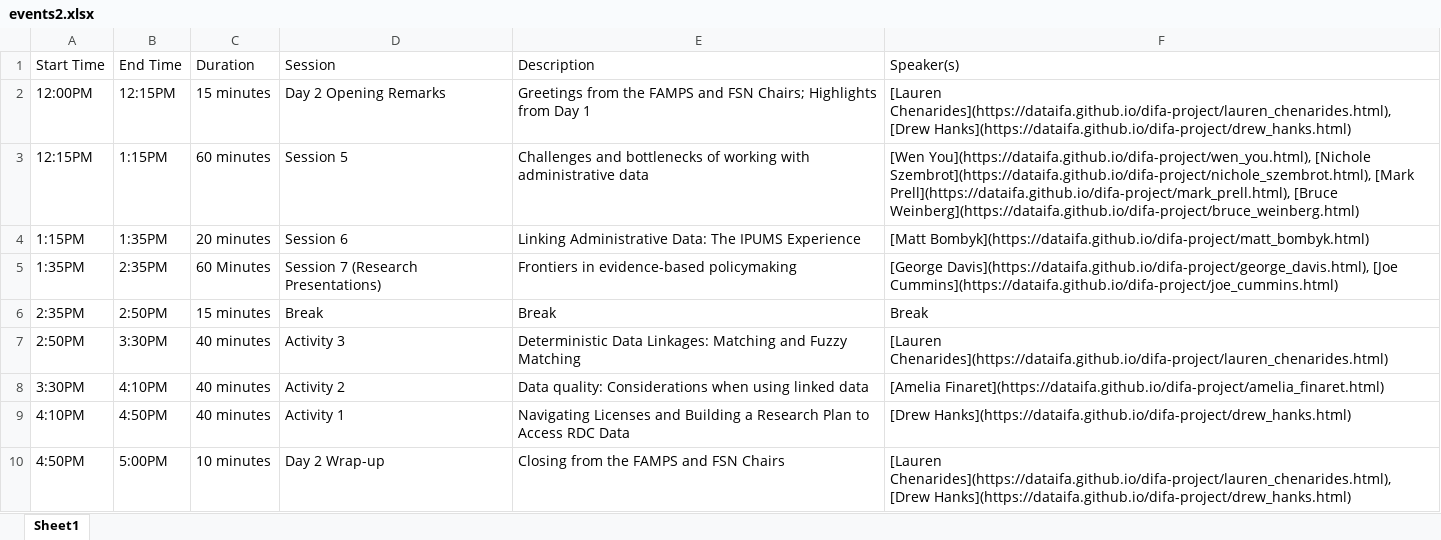
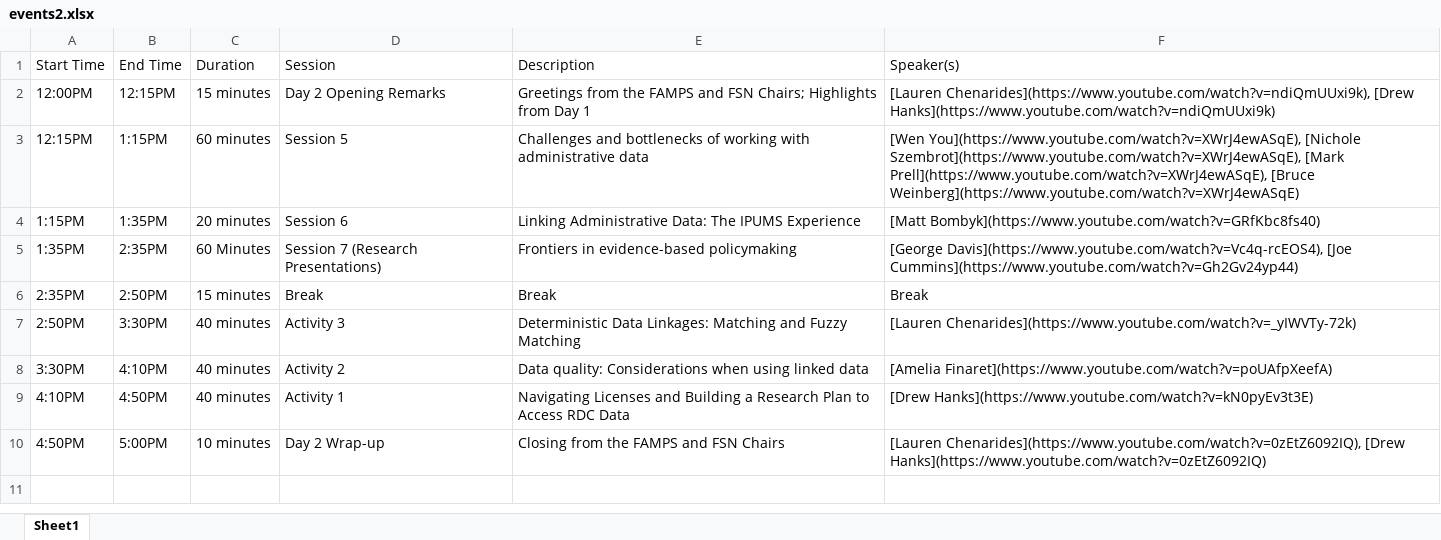
Before and after one commit to dataifa/difa, an Excel workbook: docs/events2.xlsx, sheet Sheet1, drawn as a sheet; values as stored, in another font and other column widths than the file's, no borders; the diff names each change by its address in the sheet, - before the commit and + after, or states it on an @@ line.

```diff
--- a/docs/events2.xlsx (sheet Sheet1)
+++ b/docs/events2.xlsx (sheet Sheet1)
-F2 (Speaker(s)): [Lauren Chenarides](https://dataifa.github.io/difa-project/lauren_chenarides.html), [Drew Hanks](https://dataifa.github.io/difa-project/drew_hanks.html)
+F2 (Speaker(s)): [Lauren Chenarides](https://www.youtube.com/watch?v=ndiQmUUxi9k), [Drew Hanks](https://www.youtube.com/watch?v=ndiQmUUxi9k)
-F3 (Speaker(s)): [Wen You](https://dataifa.github.io/difa-project/wen_you.html), [Nichole Szembrot](https://dataifa.github.io/difa-project/nichole_szembrot.html), [Mark Prell](https://dataifa.github.io/difa-project/mark_prell.html), [Bruce Weinberg](https://dataifa.github.io/difa-project/bruce_weinberg.html)
+F3 (Speaker(s)): [Wen You](https://www.youtube.com/watch?v=XWrJ4ewASqE), [Nichole Szembrot](https://www.youtube.com/watch?v=XWrJ4ewASqE), [Mark Prell](https://www.youtube.com/watch?v=XWrJ4ewASqE), [Bruce Weinberg](https://www.youtube.com/watch?v=XWrJ4ewASqE)
-F4 (Speaker(s)): [Matt Bombyk](https://dataifa.github.io/difa-project/matt_bombyk.html)
+F4 (Speaker(s)): [Matt Bombyk](https://www.youtube.com/watch?v=GRfKbc8fs40)
-F5 (Speaker(s)): [George Davis](https://dataifa.github.io/difa-project/george_davis.html), [Joe Cummins](https://dataifa.github.io/difa-project/joe_cummins.html)
+F5 (Speaker(s)): [George Davis](https://www.youtube.com/watch?v=Vc4q-rcEOS4), [Joe Cummins](https://www.youtube.com/watch?v=Gh2Gv24yp44)
-F7 (Speaker(s)): [Lauren Chenarides](https://dataifa.github.io/difa-project/lauren_chenarides.html)
+F7 (Speaker(s)): [Lauren Chenarides](https://www.youtube.com/watch?v=_yIWVTy-72k)
-F8 (Speaker(s)): [Amelia Finaret](https://dataifa.github.io/difa-project/amelia_finaret.html)
+F8 (Speaker(s)): [Amelia Finaret](https://www.youtube.com/watch?v=poUAfpXeefA)
-F9 (Speaker(s)): [Drew Hanks](https://dataifa.github.io/difa-project/drew_hanks.html)
+F9 (Speaker(s)): [Drew Hanks](https://www.youtube.com/watch?v=kN0pyEv3t3E)
-F10 (Speaker(s)): [Lauren Chenarides](https://dataifa.github.io/difa-project/lauren_chenarides.html), [Drew Hanks](https://dataifa.github.io/difa-project/drew_hanks.html)
+F10 (Speaker(s)): [Lauren Chenarides](https://www.youtube.com/watch?v=0zEtZ6092IQ), [Drew Hanks](https://www.youtube.com/watch?v=0zEtZ6092IQ)
```
Also changed, not shown: docs/events.xlsx, events.xlsx, 4 other files.
